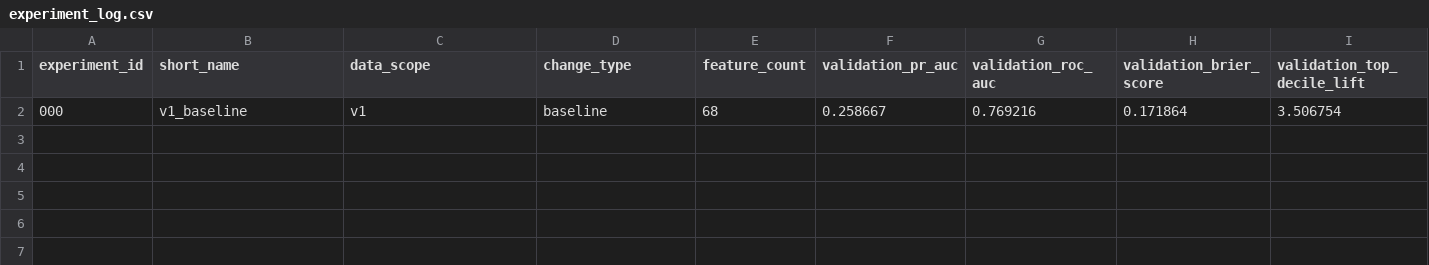
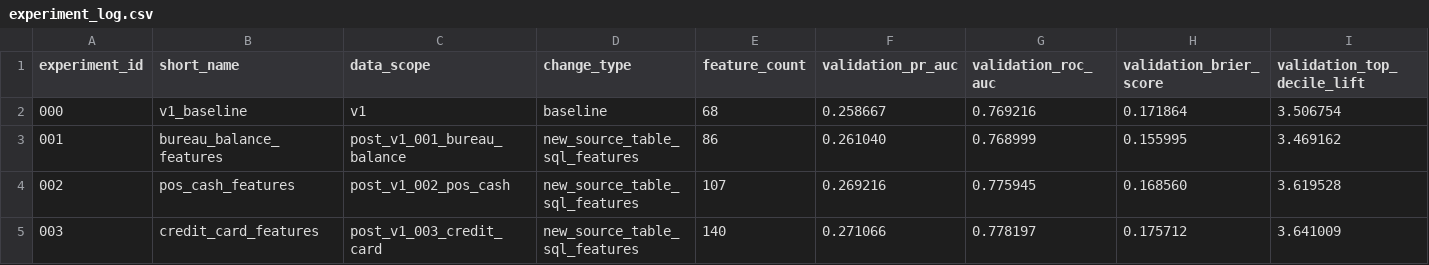
Before and after one commit to stevennitesh/loan-default-risk-decisioning-system, a CSV file: reports/experiments/experiment_log.csv, drawn as a sheet; only a part is shown; rows hold the shown columns only; the diff names each change by its address in the sheet, - before the commit and + after, or states it on an @@ line.

```diff
--- a/reports/experiments/experiment_log.csv
+++ b/reports/experiments/experiment_log.csv
+row 3: 001 | bureau_balance_features | post_v1_001_bureau_balance | new_source_table_sql_features | 86 | 0.261040 | 0.768999 | 0.155995 | 3.469162
+row 4: 002 | pos_cash_features | post_v1_002_pos_cash | new_source_table_sql_features | 107 | 0.269216 | 0.775945 | 0.168560 | 3.619528
+row 5: 003 | credit_card_features | post_v1_003_credit_card | new_source_table_sql_features | 140 | 0.271066 | 0.778197 | 0.175712 | 3.641009
```
Also changed, not shown: 26 other files.
